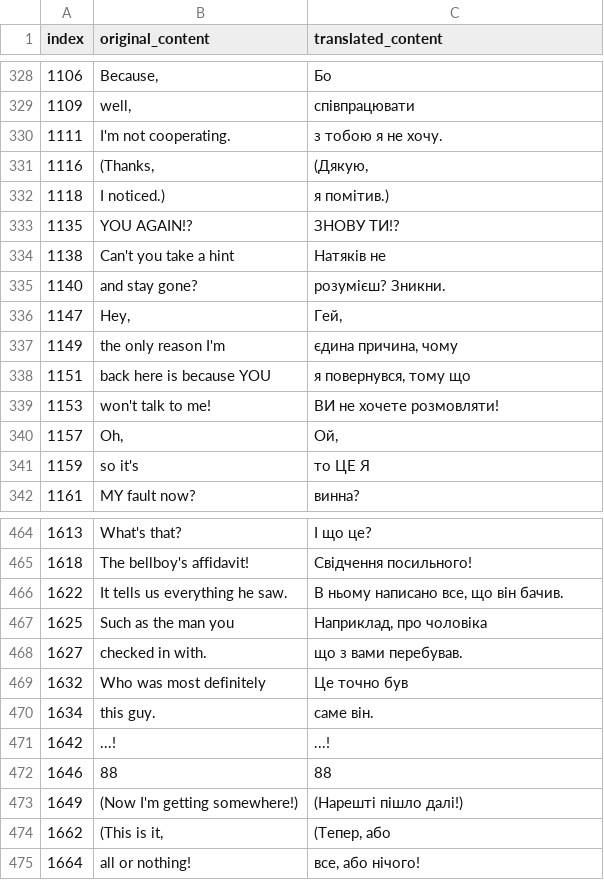
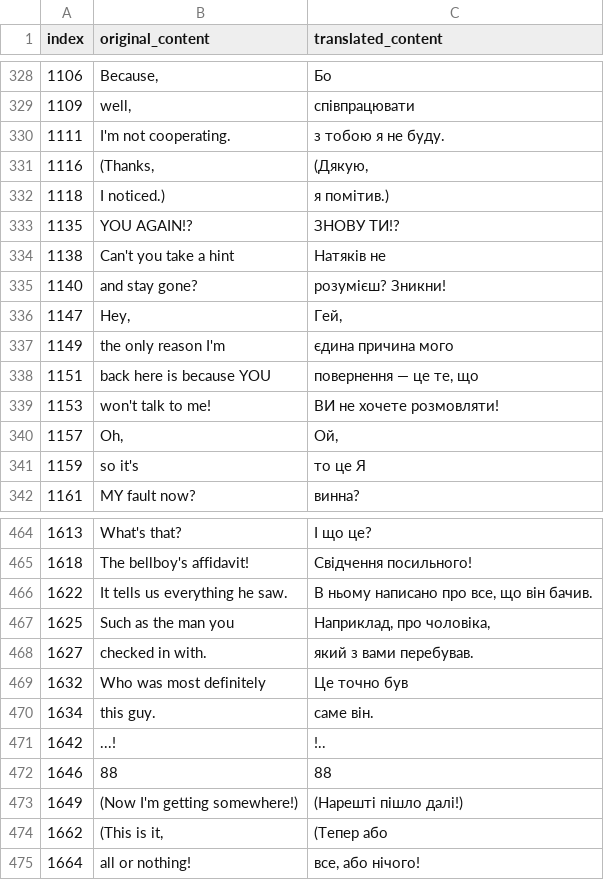
Before and after one commit to magends/ace-attorney-ukrainian, a CSV file: uk/sc1_2_text_u.csv, drawn as a sheet; only a part is shown, gaps mark what is left out; the diff covers the shown part only.

Commit message:
New translations sc1_2_text_u.csv (Ukrainian)
[ci skip]

```diff
--- a/uk/sc1_2_text_u.csv
+++ b/uk/sc1_2_text_u.csv
@@ -330,3 +330,3 @@
 "1109","well,","співпрацювати"
-"1111"," I'm not cooperating."," з тобою я не хочу."
+"1111"," I'm not cooperating."," з тобою я не буду."
 "1116","(Thanks,","(Дякую,"
@@ -335,9 +335,9 @@
 "1138","Can't you take a hint","Натяків не"
-"1140","and stay gone?","розумієш? Зникни."
+"1140","and stay gone?","розумієш? Зникни!"
 "1147","Hey,","Гей,"
-"1149"," the only reason I'm"," єдина причина, чому"
-"1151","back here is because YOU","я повернувся, тому що"
+"1149"," the only reason I'm"," єдина причина мого"
+"1151","back here is because YOU","повернення — це те, що"
 "1153","won't talk to me!","ВИ не хочете розмовляти!"
 "1157","Oh,","Ой,"
-"1159"," so it's "," то ЦЕ Я "
+"1159"," so it's "," то це Я "
 "1161","MY fault now?","винна?"
@@ -466,11 +466,11 @@
 "1618","The bellboy's affidavit!","Свідчення посильного!"
-"1622","It tells us everything he saw.","В ньому написано все, що він бачив."
-"1625","Such as the man you","Наприклад, про чоловіка"
-"1627","checked in with.","що з вами перебував."
+"1622","It tells us everything he saw.","В ньому написано про все, що він бачив."
+"1625","Such as the man you","Наприклад, про чоловіка,"
+"1627","checked in with.","який з вами перебував."
 "1632","Who was most definitely","Це точно був"
 "1634","this guy.","саме він."
-"1642","...!","...!"
+"1642","...!","!.."
 "1646","88","88"
 "1649","(Now I'm getting somewhere!)","(Нарешті пішло далі!)"
-"1662","(This is it,","(Тепер, або"
+"1662","(This is it,","(Тепер або"
 "1664"," all or nothing!"," все, або нічого!"
```
Also changed, not shown: 48 edited cells elsewhere in this file.
